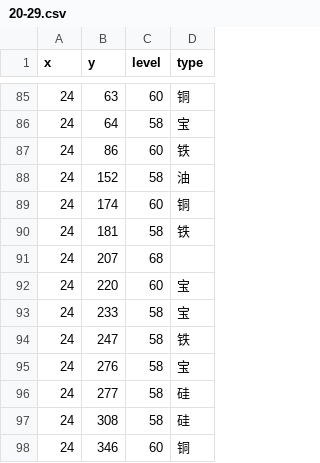
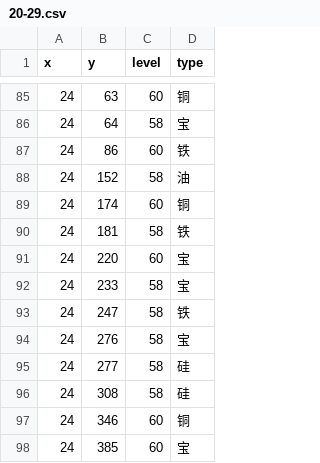
Before and after one commit to gccli/hjdata, a CSV file: result/20-29.csv, drawn as a sheet; only a part is shown, gaps mark what is left out; the shorter side is filled out with more unchanged rows; the diff names each change by its address in the sheet, - before the commit and + after, or states it on an @@ line.

Commit message:
add userdata; fix data

```diff
--- a/result/20-29.csv
+++ b/result/20-29.csv
-row 91: 24 | 207 | 68
```
Also changed, not shown: result/80-89.csv, 1 other file.
